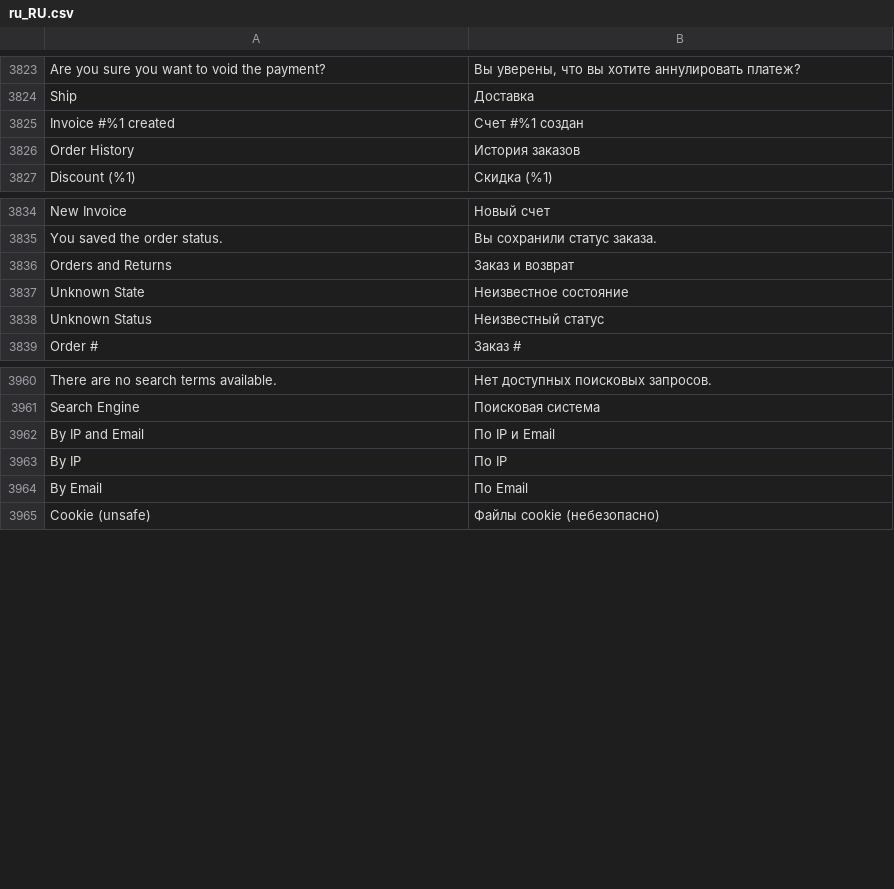
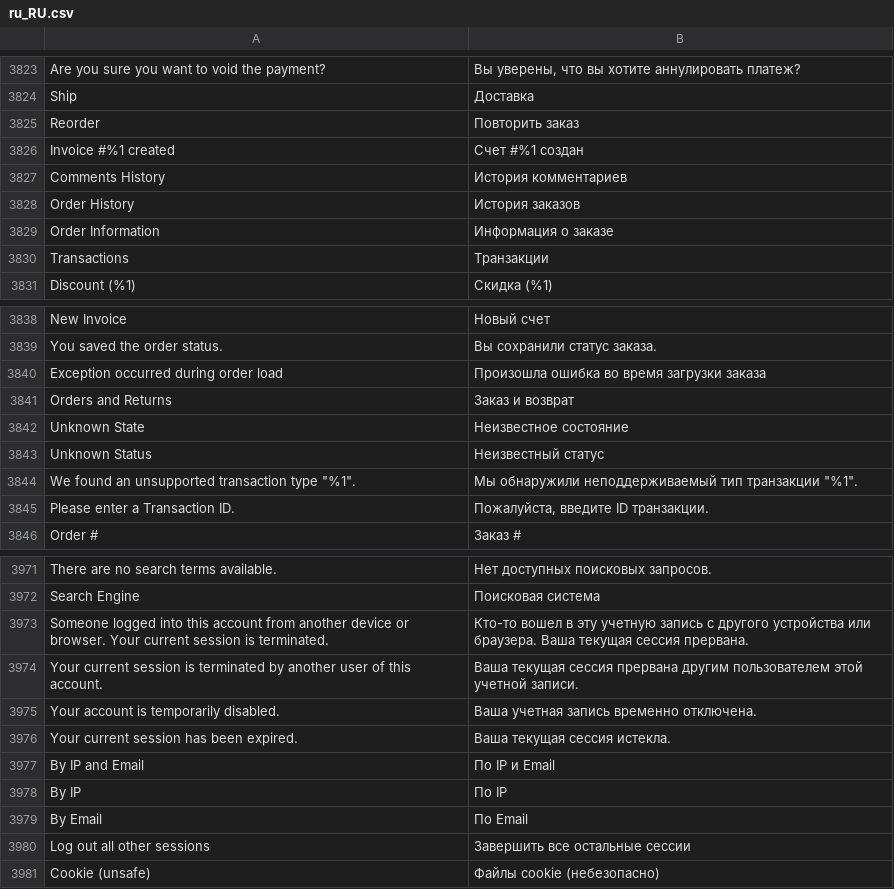
Before and after one commit to magento-l10n/language-ru_RU, a CSV file: ru_RU.csv, drawn as a sheet; only a part is shown, gaps mark what is left out; the diff covers the shown part only; the diff names each change by its address in the sheet, - before the commit and + after, or states it on an @@ line.

Commit message:
Updating translations from Crowdin.

```diff
--- a/ru_RU.csv
+++ b/ru_RU.csv
+row 3825: Reorder | Повторить заказ
+row 3827: Comments History | История комментариев
+row 3829: Order Information | Информация о заказе
+row 3830: Transactions | Транзакции
+row 3840: Exception occurred during order load | Произошла ошибка во время загрузки заказа
+row 3844: We found an unsupported transaction type "%1". | Мы обнаружили неподдерживаемый тип транзакции "%1".
+row 3845: Please enter a Transaction ID. | Пожалуйста, введите ID транзакции.
+row 3973: Someone logged into this account from another device or browser. Your current session is terminated. | Кто-то вошел в эту учетную запись с другого устройства или браузера. Ваша текущая сессия прервана.
+row 3974: Your current session is terminated by another user of this account. | Ваша текущая сессия прервана другим пользователем этой учетной записи.
+row 3975: Your account is temporarily disabled. | Ваша учетная запись временно отключена.
+row 3976: Your current session has been expired. | Ваша текущая сессия истекла.
+row 3980: Log out all other sessions | Завершить все остальные сессии
```
Also changed, not shown: 4 added rows and 4 edited cells elsewhere in this file, 1 other file.
